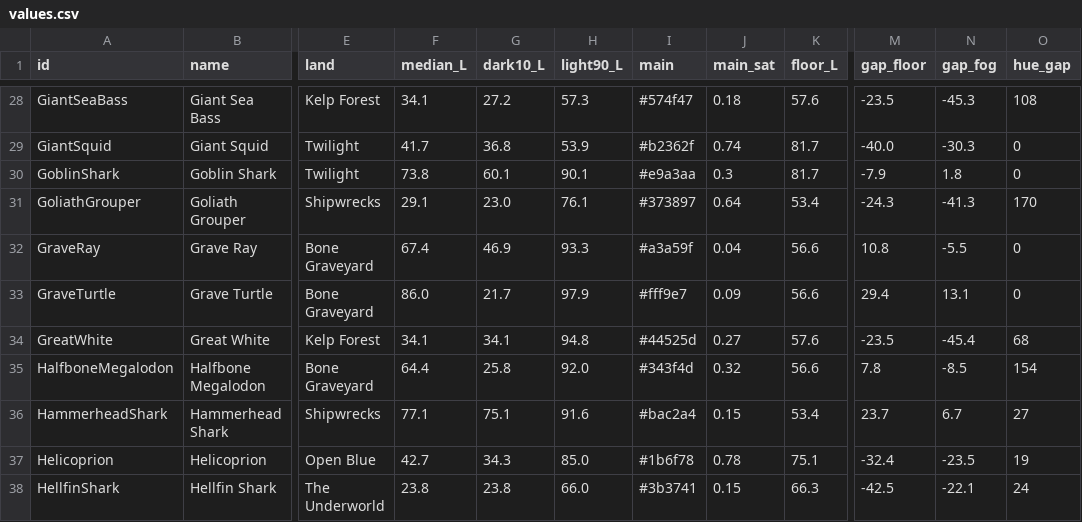
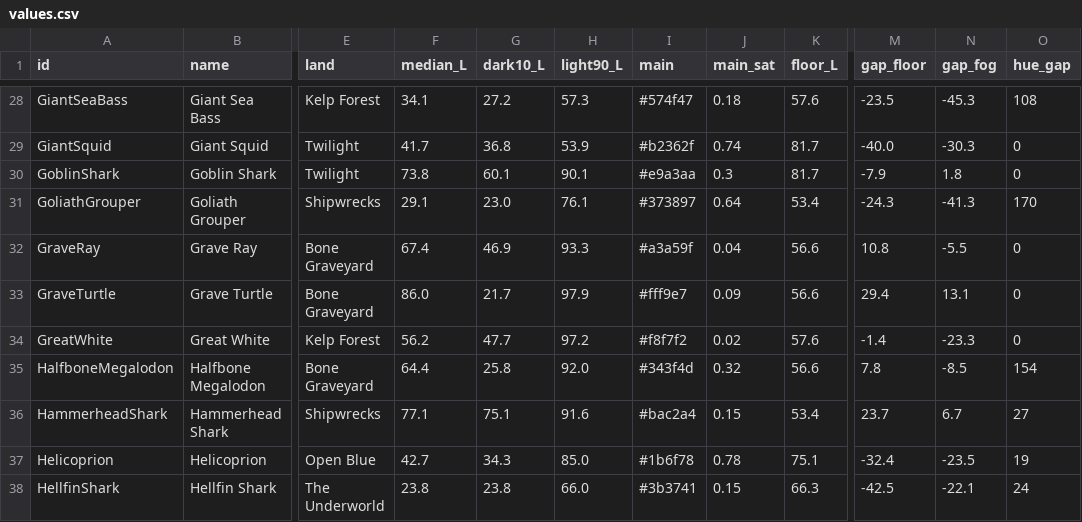
Before and after one commit to asdas87878/sharedDH, a CSV file: art/creatures/values.csv, drawn as a sheet; only a part is shown, gaps mark what is left out; the diff names each change by its address in the sheet, - before the commit and + after, or states it on an @@ line.

```diff
--- a/art/creatures/values.csv
+++ b/art/creatures/values.csv
-F34 (median_L): 34.1
+F34 (median_L): 56.2
-G34 (dark10_L): 34.1
+G34 (dark10_L): 47.7
-H34 (light90_L): 94.8
+H34 (light90_L): 97.2
-I34 (main): #44525d
+I34 (main): #f8f7f2
-J34 (main_sat): 0.27
+J34 (main_sat): 0.02
-M34 (gap_floor): -23.5
+M34 (gap_floor): -1.4
-N34 (gap_fog): -45.4
+N34 (gap_fog): -23.3
-O34 (hue_gap): 68
+O34 (hue_gap): 0
```
Also changed, not shown: art/creatures/verdict.csv, 57 other files.
